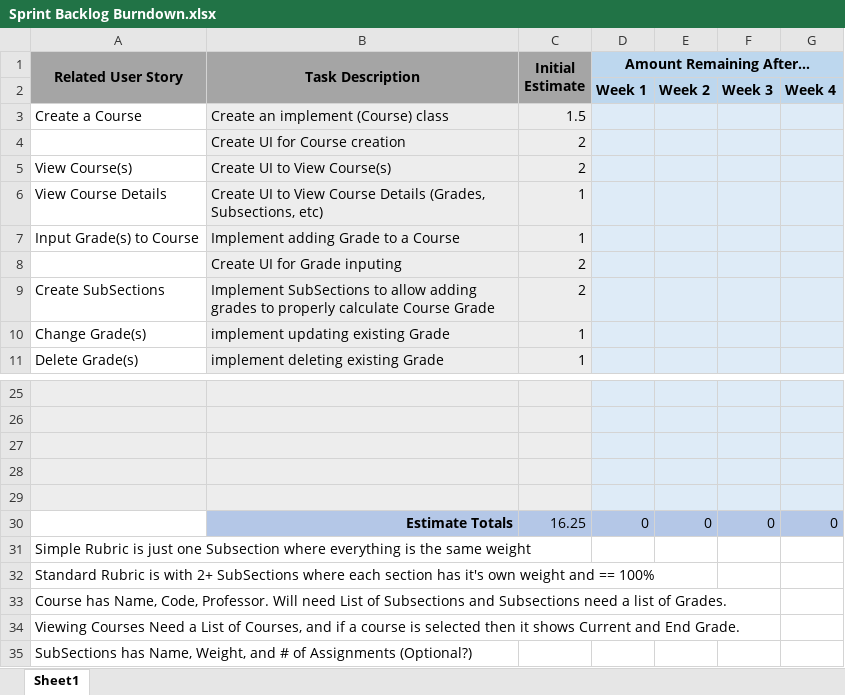
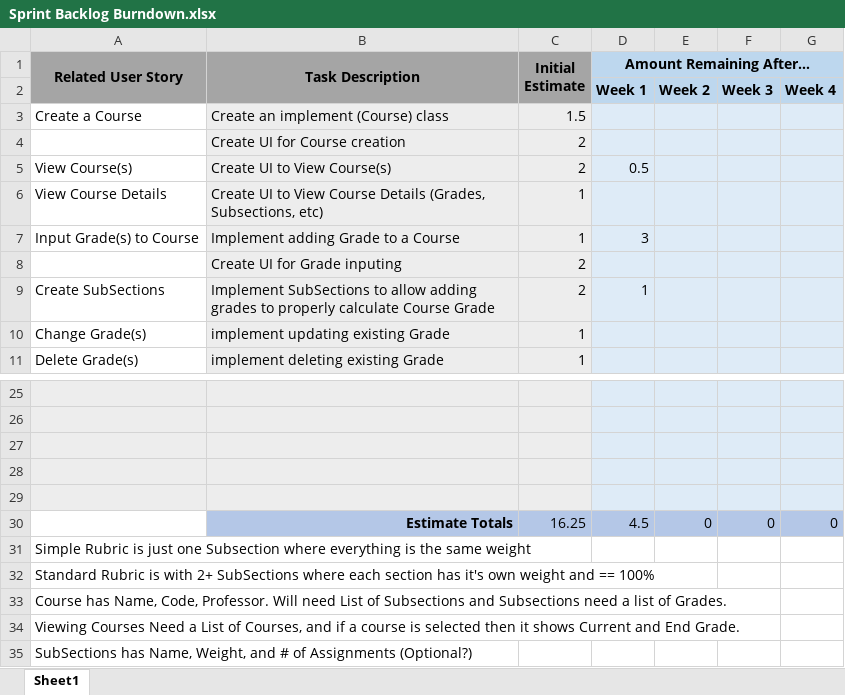
Before and after one commit to markrockers7/DevOps-F26-Project, an Excel workbook: documentation/Sprint Backlog Burndown.xlsx, sheet Sheet1, drawn as a sheet; only a part is shown, gaps mark what is left out; values as stored, in another font and other column widths than the file's, no borders; charts and pictures not drawn; the diff names each change by its address in the sheet, - before the commit and + after, or states it on an @@ line.

Commit message:
Updated Spring Backlog time
Added Time for Development with Grade class.

```diff
--- a/documentation/Sprint Backlog Burndown.xlsx (sheet Sheet1)
+++ b/documentation/Sprint Backlog Burndown.xlsx (sheet Sheet1)
-D5 (Amount Remaining After…): (empty)
+D5 (Amount Remaining After…): 0.5
-D7 (Amount Remaining After…): (empty)
+D7 (Amount Remaining After…): 3
-D9 (Amount Remaining After…): (empty)
+D9 (Amount Remaining After…): 1
-D30 (Amount Remaining After…): 0
+D30 (Amount Remaining After…): 4.5
```
Also changed, not shown: charts or pictures.
